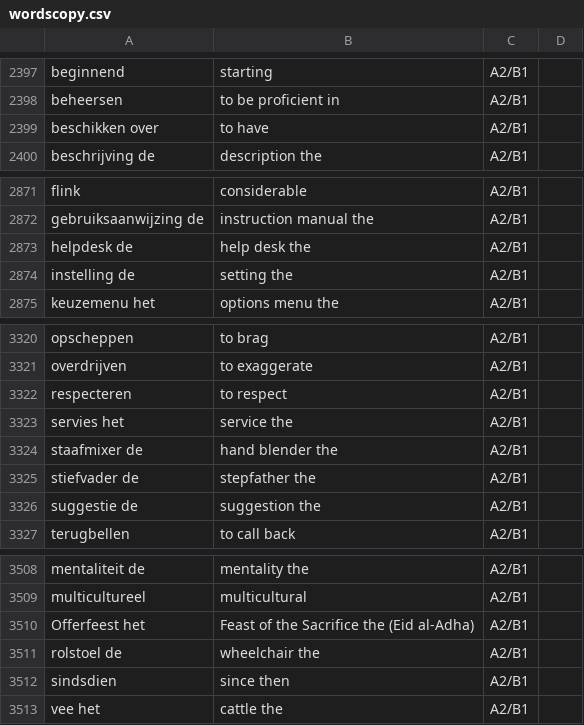
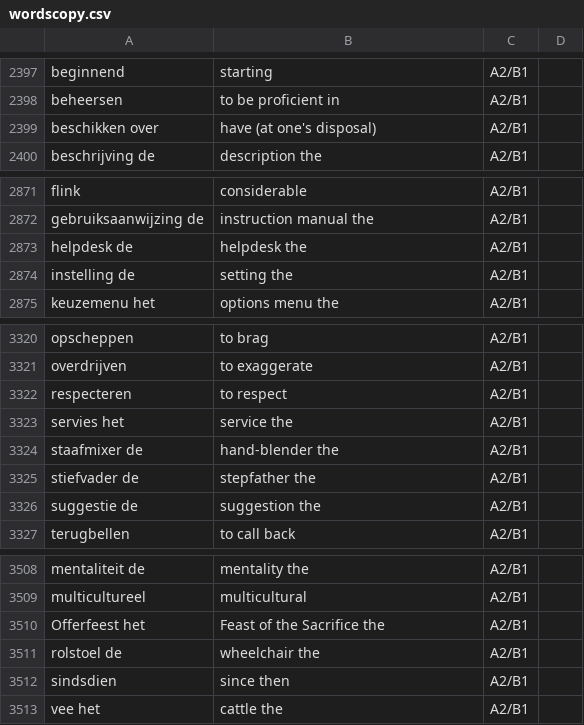
Before and after one commit to paolobarzon/FLASH-DUTCH, a CSV file: assets/wordscopy.csv, drawn as a sheet; only a part is shown, gaps mark what is left out.

```diff
--- a/assets/wordscopy.csv
+++ b/assets/wordscopy.csv
@@ -2398,3 +2398,3 @@ beginnend,starting,A2/B1
 beheersen,to be proficient in,A2/B1
-beschikken over,to have,A2/B1
+beschikken over,have (at one's disposal),A2/B1
 beschrijving de,description the,A2/B1
@@ -2872,3 +2872,3 @@ flink,considerable,A2/B1
 gebruiksaanwijzing de,instruction manual the,A2/B1
-helpdesk de,help desk the,A2/B1
+helpdesk de,helpdesk the,A2/B1
 instelling de,setting the,A2/B1
@@ -3323,3 +3323,3 @@ respecteren,to respect,A2/B1
 servies het,service the,A2/B1
-staafmixer de,hand blender the,A2/B1
+staafmixer de,hand-blender the,A2/B1
 stiefvader de,stepfather the,A2/B1
@@ -3509,3 +3509,3 @@ mentaliteit de,mentality the,A2/B1
 multicultureel,multicultural,A2/B1
-Offerfeest het,Feast of the Sacrifice the (Eid al-Adha),A2/B1
+Offerfeest het,Feast of the Sacrifice the,A2/B1
 rolstoel de,wheelchair the,A2/B1
```
Also changed, not shown: 8 other files.
